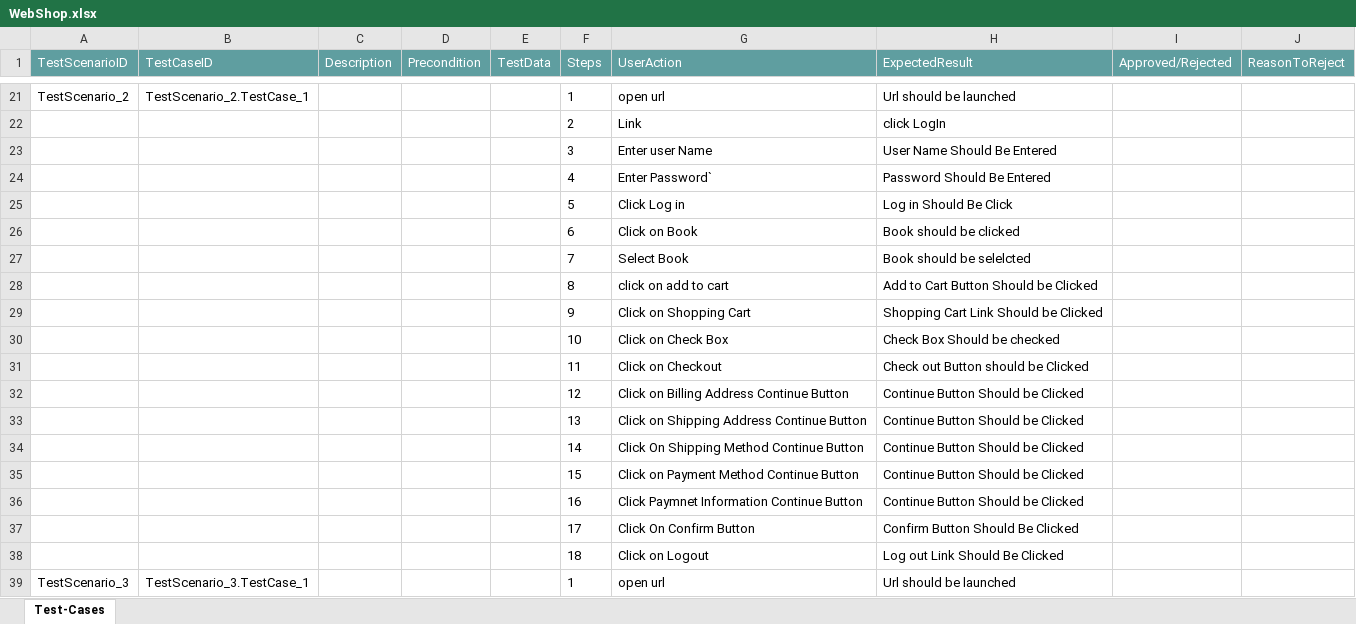
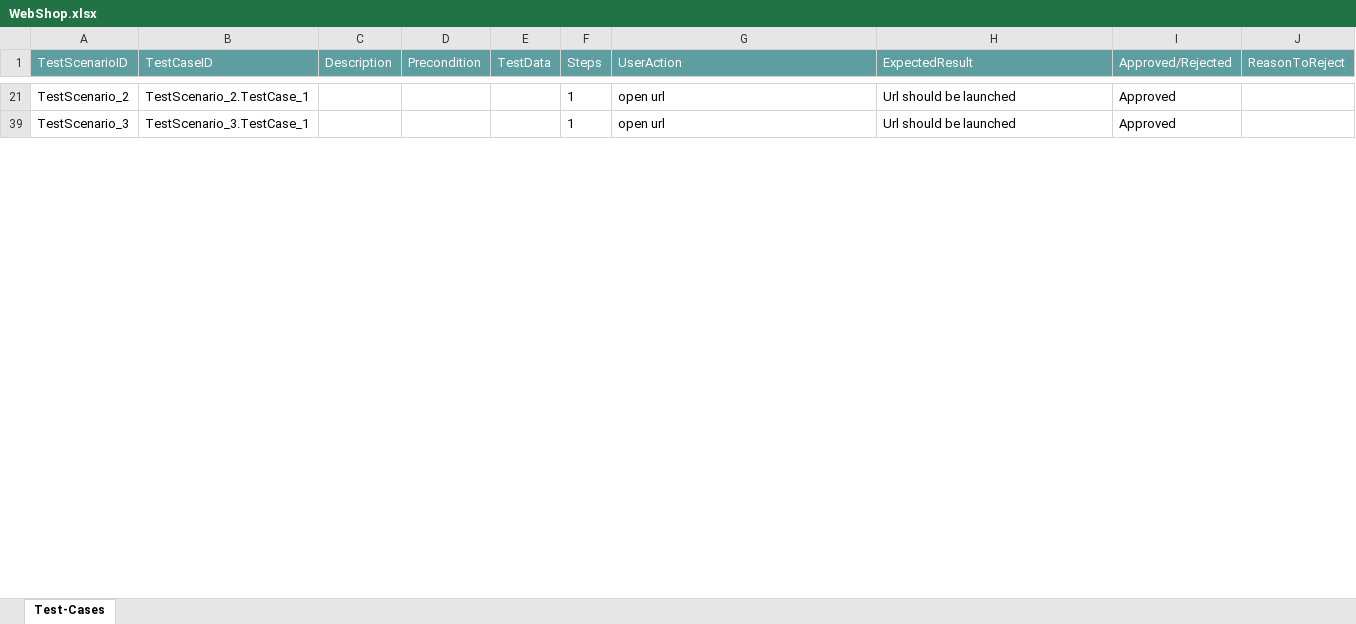
Before and after one commit to ShaikMohamedIrfan/R5SNAPTESTING, an Excel workbook: WebShop.xlsx, sheet Test-Cases, drawn as a sheet; only a part is shown, gaps mark what is left out; values as stored, in another font and other column widths than the file's, no borders; table styles not drawn; the diff covers the shown part only; the diff names each change by its address in the sheet, - before the commit and + after, or states it on an @@ line.

Commit message:
Add files via upload

```diff
--- a/WebShop.xlsx (sheet Test-Cases)
+++ b/WebShop.xlsx (sheet Test-Cases)
-I21 (Approved/Rejected): (empty)
+I21 (Approved/Rejected): Approved
@@ row 22 hidden:  |  |  |  |  | 2 | Link | click LogIn @@
@@ row 23 hidden:  |  |  |  |  | 3 | Enter user Name | User Name Should Be Entered @@
@@ row 24 hidden:  |  |  |  |  | 4 | Enter Password` | Password Should Be Entered @@
@@ row 25 hidden:  |  |  |  |  | 5 | Click Log in | Log in Should Be Click @@
@@ row 26 hidden:  |  |  |  |  | 6 | Click on Book | Book should be clicked @@
@@ row 27 hidden:  |  |  |  |  | 7 | Select Book | Book should be selelcted @@
@@ row 28 hidden:  |  |  |  |  | 8 | click on add to cart | Add to Cart Button Should be Clicked @@
@@ row 29 hidden:  |  |  |  |  | 9 | Click on Shopping Cart | Shopping Cart Link Should be Clicked @@
@@ row 30 hidden:  |  |  |  |  | 10 | Click on Check Box | Check Box Should be checked @@
@@ row 31 hidden:  |  |  |  |  | 11 | Click on Checkout | Check out Button should be Clicked @@
@@ row 32 hidden:  |  |  |  |  | 12 | Click on Billing Address Continue Button | Continue Button Should be Clicked @@
@@ row 33 hidden:  |  |  |  |  | 13 | Click on Shipping Address Continue Button | Continue Button Should be Clicked @@
@@ row 34 hidden:  |  |  |  |  | 14 | Click On Shipping Method Continue Button | Continue Button Should be Clicked @@
@@ row 35 hidden:  |  |  |  |  | 15 | Click on Payment Method Continue Button | Continue Button Should be Clicked @@
@@ row 36 hidden:  |  |  |  |  | 16 | Click Paymnet Information Continue Button | Continue Button Should be Clicked @@
@@ row 37 hidden:  |  |  |  |  | 17 | Click On Confirm Button | Confirm Button Should Be Clicked @@
@@ row 38 hidden:  |  |  |  |  | 18 | Click on Logout | Log out Link Should Be Clicked @@
-I39 (Approved/Rejected): (empty)
+I39 (Approved/Rejected): Approved
```
Also changed, not shown: 41 hidden or unhidden rows and 2 edited cells elsewhere in this sheet.
